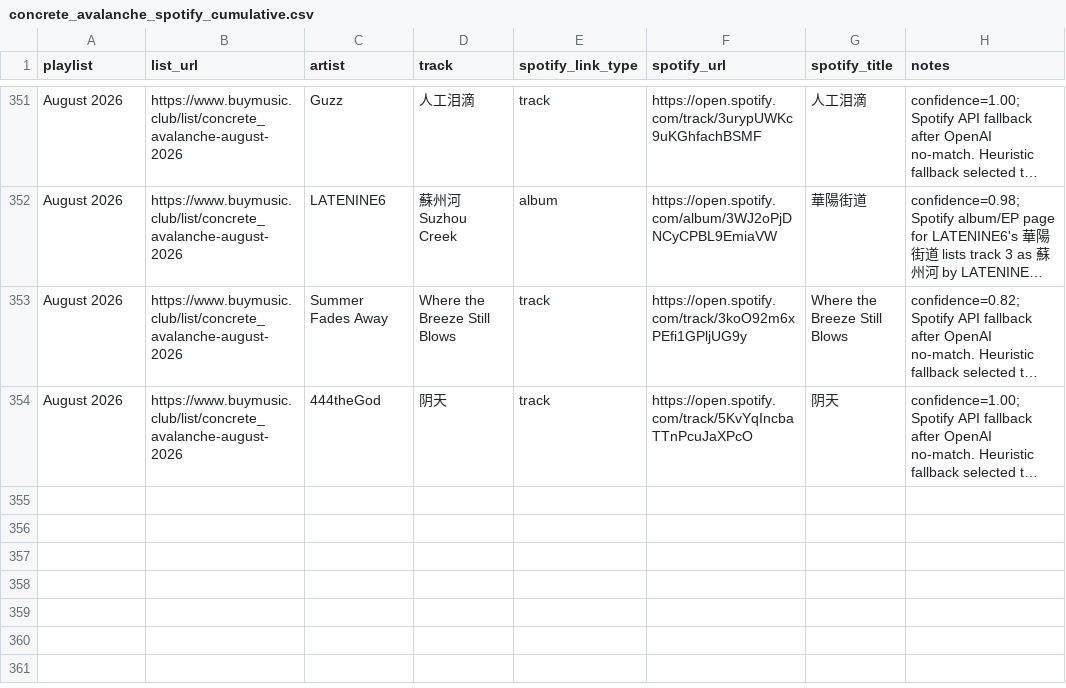
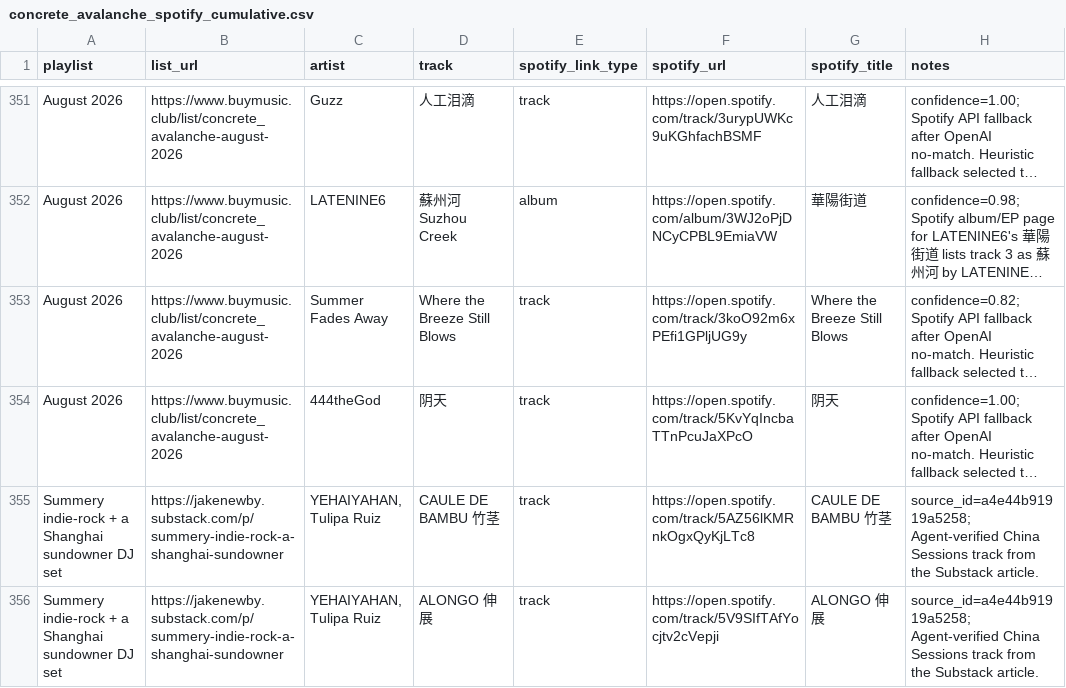
Before and after one commit to elvis-sik/spotify-automation, a CSV file: data/concrete_avalanche_spotify_cumulative.csv, drawn as a sheet; only a part is shown, gaps mark what is left out; long unchanged cells end in …; the diff names each change by its address in the sheet, - before the commit and + after, or states it on an @@ line.

Commit message:
Make Concrete Avalanche sync Substack-first

```diff
--- a/data/concrete_avalanche_spotify_cumulative.csv
+++ b/data/concrete_avalanche_spotify_cumulative.csv
+row 355: Summery indie-rock + a Shanghai sundowner DJ set | https://jakenewby.substack.com/p/summery-indie-rock-a-shanghai-sundowner | YEHAIYAHAN, Tulipa Ruiz | CAULE DE BAMBU 竹茎 | track | https://open.spotify.com/track/5AZ56lKMRnkOgxQyKjLTc8 | CAULE DE BAMBU 竹茎 | source_id=a4e44b91919a5258; Agent-verified China Sessions track from the Substack article.
+row 356: Summery indie-rock + a Shanghai sundowner DJ set | https://jakenewby.substack.com/p/summery-indie-rock-a-shanghai-sundowner | YEHAIYAHAN, Tulipa Ruiz | ALONGO 伸展 | track | https://open.spotify.com/track/5V9SIfTAfYocjtv2cVepji | ALONGO 伸展 | source_id=a4e44b91919a5258; Agent-verified China Sessions track from the Substack article.
```
Also changed, not shown: 19 other files.
